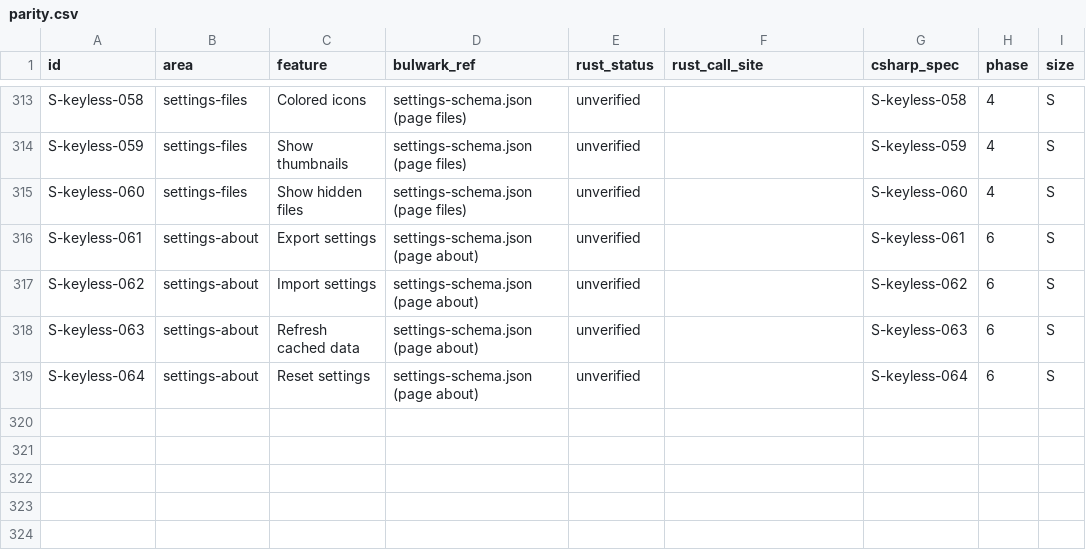
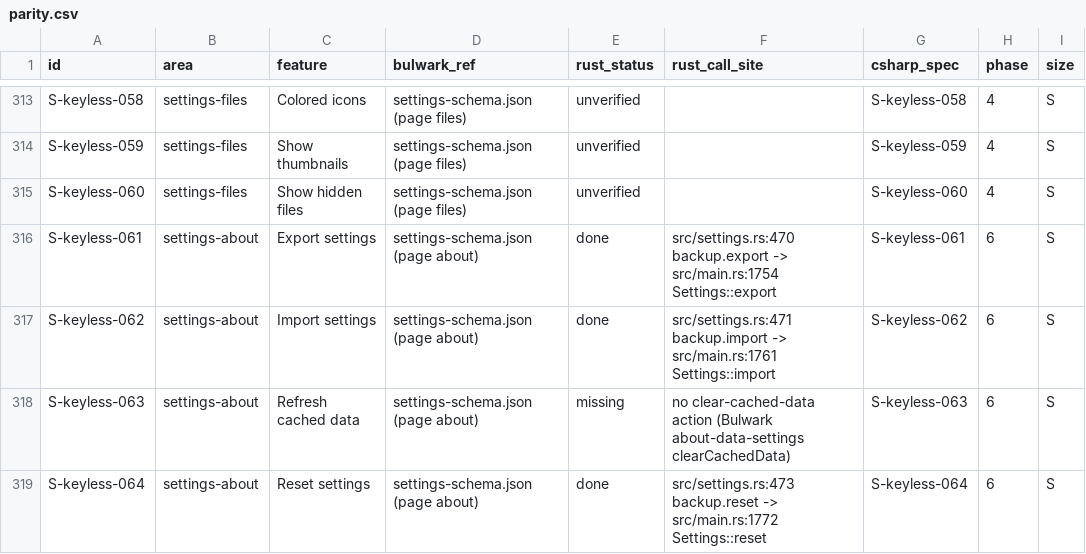
Before and after one commit to Kaan88/barbican, a CSV file: spec/parity.csv, drawn as a sheet; only a part is shown, gaps mark what is left out; the diff covers the shown part only.

```diff
--- a/spec/parity.csv
+++ b/spec/parity.csv
@@ -315,5 +315,5 @@ S-keyless-059,settings-files,Show thumbnails,settings-schema.json (page files),u
 S-keyless-060,settings-files,Show hidden files,settings-schema.json (page files),unverified,,S-keyless-060,4,S
-S-keyless-061,settings-about,Export settings,settings-schema.json (page about),unverified,,S-keyless-061,6,S
-S-keyless-062,settings-about,Import settings,settings-schema.json (page about),unverified,,S-keyless-062,6,S
-S-keyless-063,settings-about,Refresh cached data,settings-schema.json (page about),unverified,,S-keyless-063,6,S
-S-keyless-064,settings-about,Reset settings,settings-schema.json (page about),unverified,,S-keyless-064,6,S
+S-keyless-061,settings-about,Export settings,settings-schema.json (page about),done,src/settings.rs:470 backup.export -> src/main.rs:1754 Settings::export,S-keyless-061,6,S
+S-keyless-062,settings-about,Import settings,settings-schema.json (page about),done,src/settings.rs:471 backup.import -> src/main.rs:1761 Settings::import,S-keyless-062,6,S
+S-keyless-063,settings-about,Refresh cached data,settings-schema.json (page about),missing,no clear-cached-data action (Bulwark about-data-settings clearCachedData),S-keyless-063,6,S
+S-keyless-064,settings-about,Reset settings,settings-schema.json (page about),done,src/settings.rs:473 backup.reset -> src/main.rs:1772 Settings::reset,S-keyless-064,6,S
```
Also changed, not shown: 42 edited cells elsewhere in this file.
